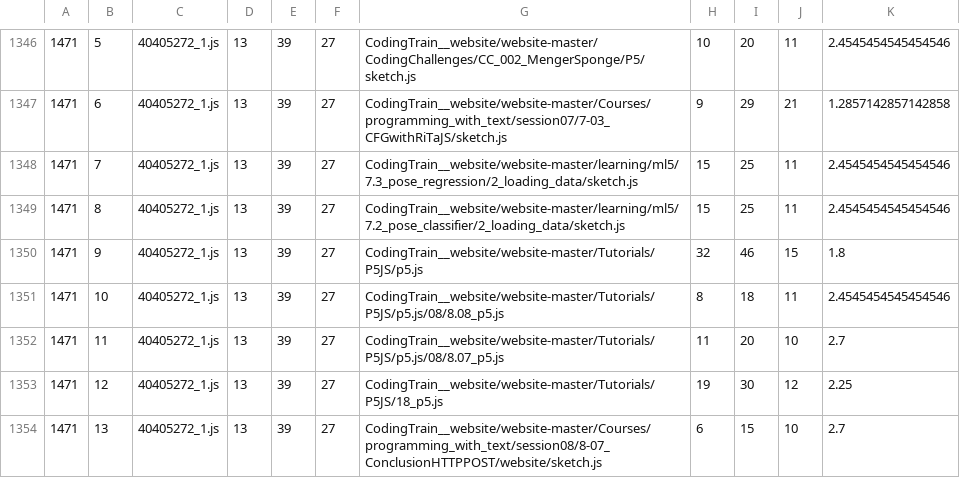
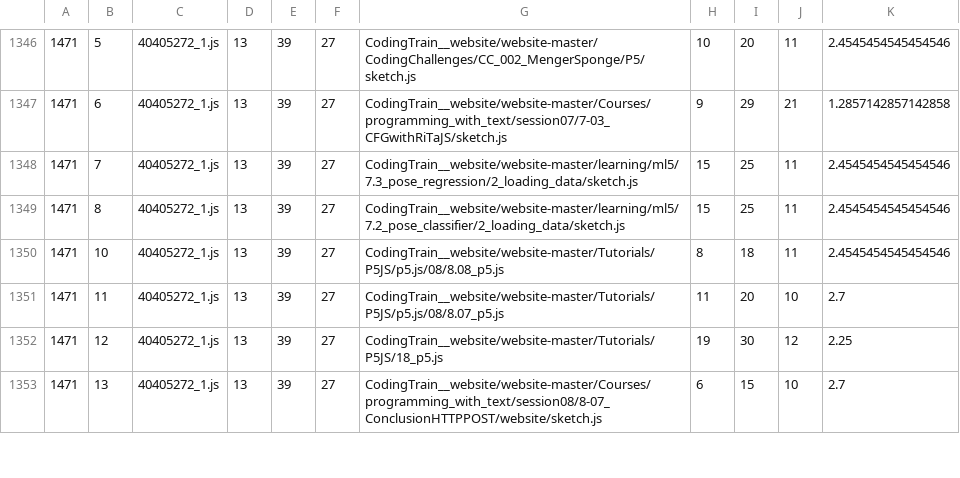
Before and after one commit to MRHMisu/JS-Online-Clone-Analysis, a CSV file: src-scripts/import-export/pair-data/SOxGH-without-overlap-0.5-ratio.csv, drawn as a sheet; only a part is shown, gaps mark what is left out.

Commit message:
Calculate Valid Pairs.

```diff
--- a/src-scripts/import-export/pair-data/SOxGH-without-overlap-0.5-ratio.csv
+++ b/src-scripts/import-export/pair-data/SOxGH-without-overlap-0.5-ratio.csv
@@ -1349,3 +1349,2 @@
 1471,8,40405272_1.js,13,39,27,CodingTrain__website/website-master/learning/ml5/7.2_pose_classifier/2_loading_data/sketch.js,15,25,11,2.4545454545454546
-1471,9,40405272_1.js,13,39,27,CodingTrain__website/website-master/Tutorials/P5JS/p5.js,32,46,15,1.8
 1471,10,40405272_1.js,13,39,27,CodingTrain__website/website-master/Tutorials/P5JS/p5.js/08/8.08_p5.js,8,18,11,2.4545454545454546
```
Also changed, not shown: 1 other file.
